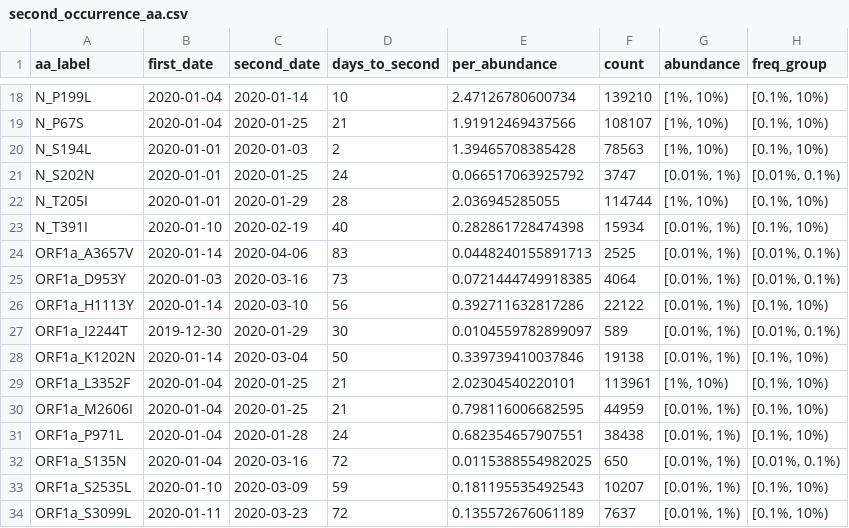
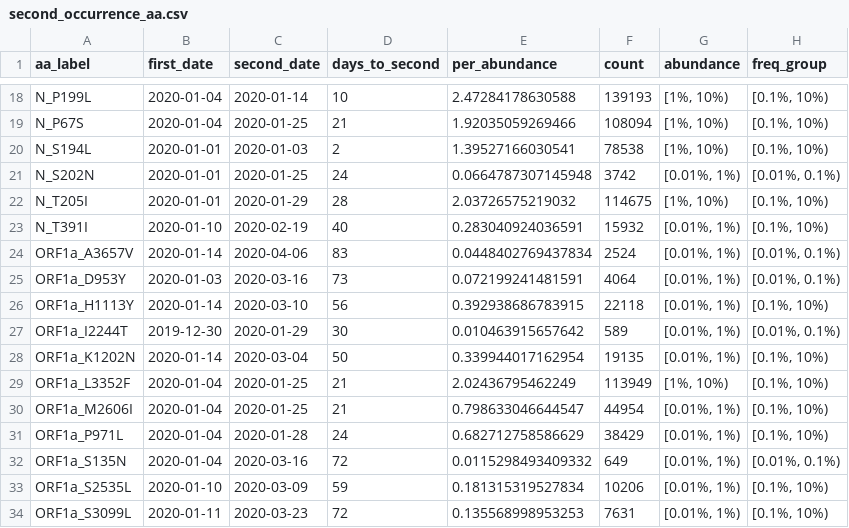
Before and after one commit to iamakhilverma/early_mutation_blitzkrieg_in_sars_cov2, a CSV file: processed_data/second_occurrence/second_occurrence_aa.csv, drawn as a sheet; only a part is shown, gaps mark what is left out; the diff covers the shown part only; the diff names each change by its address in the sheet, - before the commit and + after, or states it on an @@ line.

```diff
--- a/processed_data/second_occurrence/second_occurrence_aa.csv
+++ b/processed_data/second_occurrence/second_occurrence_aa.csv
-E18 (per_abundance): 2.47126780600734
+E18 (per_abundance): 2.47284178630588
-F18 (count): 139210
+F18 (count): 139193
-E19 (per_abundance): 1.91912469437566
+E19 (per_abundance): 1.92035059269466
-F19 (count): 108107
+F19 (count): 108094
-E20 (per_abundance): 1.39465708385428
+E20 (per_abundance): 1.39527166030541
-F20 (count): 78563
+F20 (count): 78538
-E21 (per_abundance): 0.066517063925792
+E21 (per_abundance): 0.0664787307145948
-F21 (count): 3747
+F21 (count): 3742
-E22 (per_abundance): 2.036945285055
+E22 (per_abundance): 2.03726575219032
-F22 (count): 114744
+F22 (count): 114675
-E23 (per_abundance): 0.282861728474398
+E23 (per_abundance): 0.283040924036591
-F23 (count): 15934
+F23 (count): 15932
-E24 (per_abundance): 0.0448240155891713
+E24 (per_abundance): 0.0448402769437834
-F24 (count): 2525
+F24 (count): 2524
-E25 (per_abundance): 0.0721444749918385
+E25 (per_abundance): 0.072199241481591
-E26 (per_abundance): 0.392711632817286
+E26 (per_abundance): 0.392938686783915
-F26 (count): 22122
+F26 (count): 22118
-E27 (per_abundance): 0.0104559782899097
+E27 (per_abundance): 0.010463915657642
-E28 (per_abundance): 0.339739410037846
+E28 (per_abundance): 0.339944017162954
-F28 (count): 19138
+F28 (count): 19135
-E29 (per_abundance): 2.02304540220101
+E29 (per_abundance): 2.02436795462249
-F29 (count): 113961
+F29 (count): 113949
-E30 (per_abundance): 0.798116006682595
+E30 (per_abundance): 0.798633046644547
-F30 (count): 44959
+F30 (count): 44954
-E31 (per_abundance): 0.682354657907551
+E31 (per_abundance): 0.682712758586629
-F31 (count): 38438
+F31 (count): 38429
-E32 (per_abundance): 0.0115388554982025
+E32 (per_abundance): 0.0115298493409332
-F32 (count): 650
+F32 (count): 649
-E33 (per_abundance): 0.181195535492543
+E33 (per_abundance): 0.181315319527834
-F33 (count): 10207
+F33 (count): 10206
-E34 (per_abundance): 0.135572676061189
+E34 (per_abundance): 0.135568998953253
-F34 (count): 7637
+F34 (count): 7631
```
Also changed, not shown: 64 edited cells elsewhere in this file, processed_data/second_occurrence/second_occurrence_nt.csv, source_data/fig1e_nt_scatter.csv, 33 other files.
